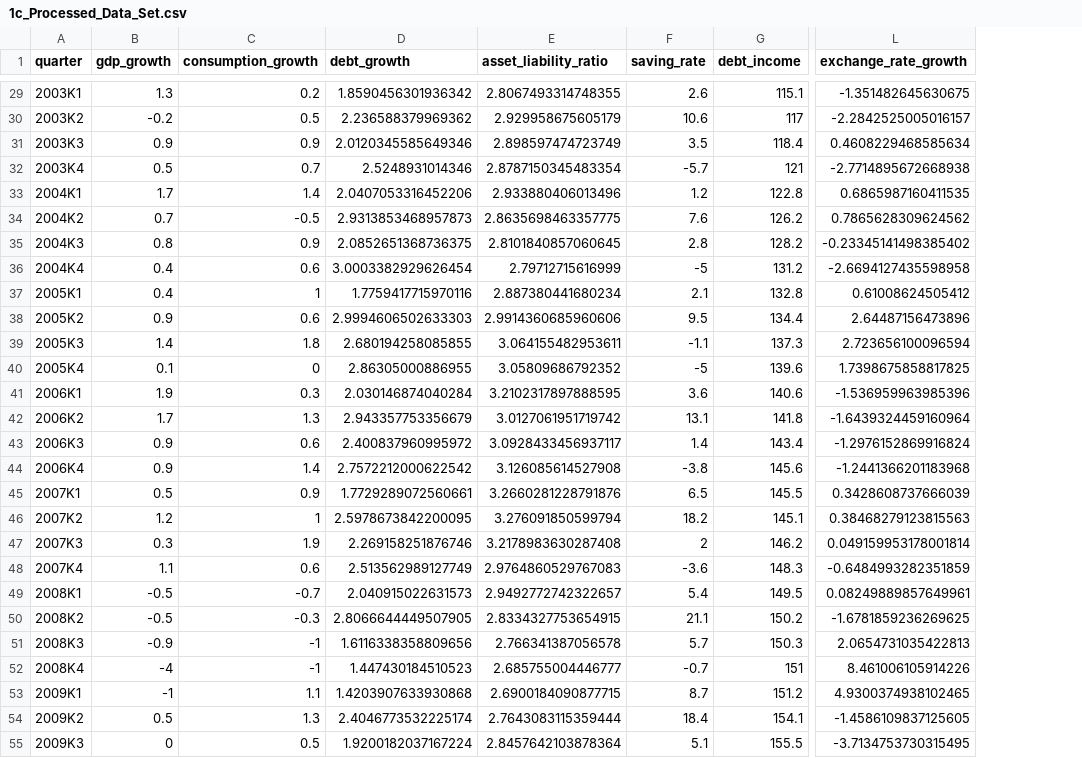
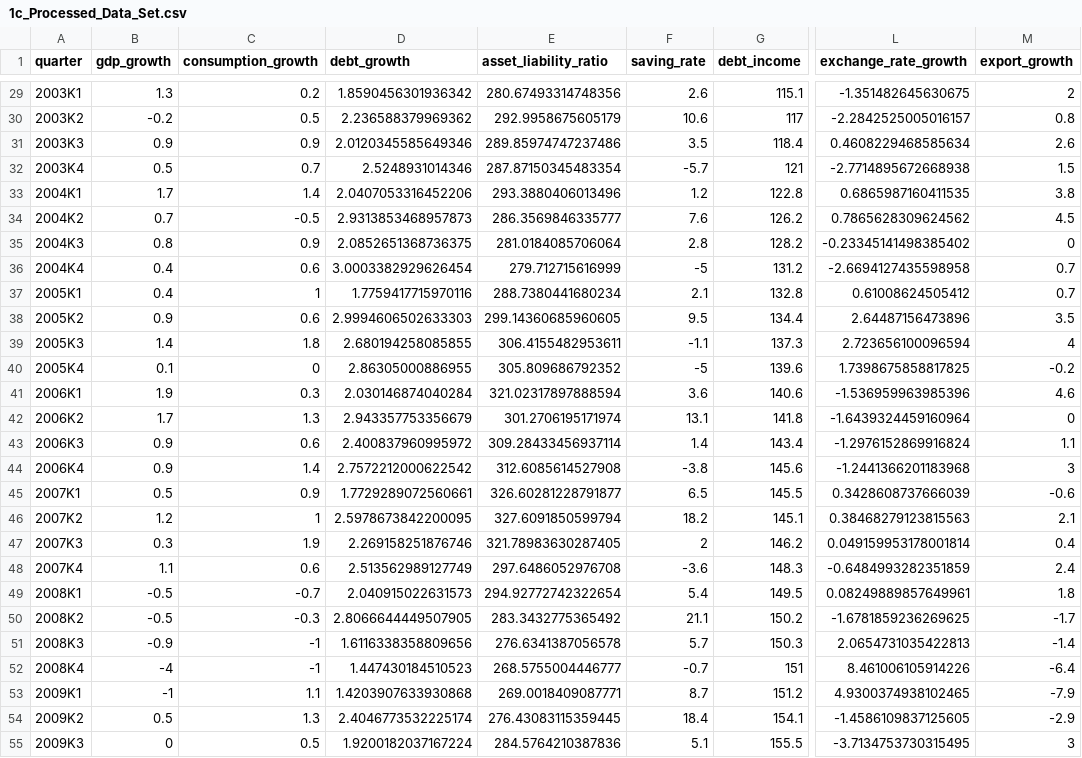
Before and after one commit to JBGCIII/MasterThesis, a CSV file: 1_Processed_Data/1c_Processed_Data_Set.csv, drawn as a sheet; only a part is shown, gaps mark what is left out; the diff covers the shown part only; the diff names each change by its address in the sheet, - before the commit and + after, or states it on an @@ line.

```diff
--- a/1_Processed_Data/1c_Processed_Data_Set.csv
+++ b/1_Processed_Data/1c_Processed_Data_Set.csv
+column M (export_growth), rows 29-55: 2 | 0.8 | 2.6 | 1.5 | 3.8 | 4.5 | 0 | 0.7 | 0.7 | 3.5 | 4 | -0.2 | 4.6 | 0 | 1.1 | 3 | -0.6 | 2.1 | 0.4 | 2.4 | 1.8 | -1.7 | -1.4 | -6.4 | -7.9 | -2.9 | 3
-E29 (asset_liability_ratio): 2.8067493314748355
+E29 (asset_liability_ratio): 280.67493314748356
-E30 (asset_liability_ratio): 2.929958675605179
+E30 (asset_liability_ratio): 292.9958675605179
-E31 (asset_liability_ratio): 2.898597474723749
+E31 (asset_liability_ratio): 289.85974747237486
-E32 (asset_liability_ratio): 2.8787150345483354
+E32 (asset_liability_ratio): 287.87150345483354
-E33 (asset_liability_ratio): 2.933880406013496
+E33 (asset_liability_ratio): 293.3880406013496
-E34 (asset_liability_ratio): 2.8635698463357775
+E34 (asset_liability_ratio): 286.3569846335777
-E35 (asset_liability_ratio): 2.8101840857060645
+E35 (asset_liability_ratio): 281.0184085706064
-E36 (asset_liability_ratio): 2.79712715616999
+E36 (asset_liability_ratio): 279.712715616999
-E37 (asset_liability_ratio): 2.887380441680234
+E37 (asset_liability_ratio): 288.7380441680234
-E38 (asset_liability_ratio): 2.9914360685960606
+E38 (asset_liability_ratio): 299.14360685960605
-E39 (asset_liability_ratio): 3.064155482953611
+E39 (asset_liability_ratio): 306.4155482953611
-E40 (asset_liability_ratio): 3.05809686792352
+E40 (asset_liability_ratio): 305.809686792352
-E41 (asset_liability_ratio): 3.2102317897888595
+E41 (asset_liability_ratio): 321.02317897888594
-E42 (asset_liability_ratio): 3.0127061951719742
+E42 (asset_liability_ratio): 301.2706195171974
-E43 (asset_liability_ratio): 3.0928433456937117
+E43 (asset_liability_ratio): 309.28433456937114
-E44 (asset_liability_ratio): 3.126085614527908
+E44 (asset_liability_ratio): 312.6085614527908
-E45 (asset_liability_ratio): 3.2660281228791876
+E45 (asset_liability_ratio): 326.60281228791877
-E46 (asset_liability_ratio): 3.276091850599794
+E46 (asset_liability_ratio): 327.6091850599794
-E47 (asset_liability_ratio): 3.2178983630287408
+E47 (asset_liability_ratio): 321.78983630287405
-E48 (asset_liability_ratio): 2.9764860529767083
+E48 (asset_liability_ratio): 297.6486052976708
-E49 (asset_liability_ratio): 2.9492772742322657
+E49 (asset_liability_ratio): 294.92772742322654
-E50 (asset_liability_ratio): 2.8334327753654915
+E50 (asset_liability_ratio): 283.3432775365492
-E51 (asset_liability_ratio): 2.766341387056578
+E51 (asset_liability_ratio): 276.6341387056578
-E52 (asset_liability_ratio): 2.685755004446777
+E52 (asset_liability_ratio): 268.5755004446777
-E53 (asset_liability_ratio): 2.6900184090877715
+E53 (asset_liability_ratio): 269.0018409087771
-E54 (asset_liability_ratio): 2.7643083115359444
+E54 (asset_liability_ratio): 276.43083115359445
-E55 (asset_liability_ratio): 2.8457642103878364
+E55 (asset_liability_ratio): 284.5764210387836
```
Also changed, not shown: 92 edited cells elsewhere in this file, 0_Raw_Data/3_SCB_household_sector_indicators.csv, 1_Processed_Data/1d_Final_Data_Set.csv, 22 other files.
